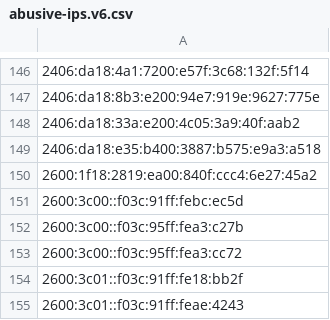
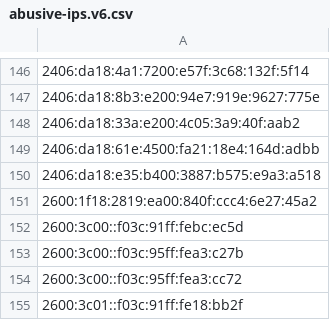
Before and after one commit to avidansternberg/project-blocklist, a CSV file: ip_lists/abusive-ips.v6.csv, drawn as a sheet; only a part is shown, gaps mark what is left out; the shorter side is filled out with more unchanged rows.

```diff
--- a/ip_lists/abusive-ips.v6.csv
+++ b/ip_lists/abusive-ips.v6.csv
@@ -148,2 +148,3 @@
 2406:da18:33a:e200:4c05:3a9:40f:aab2
+2406:da18:61e:4500:fa21:18e4:164d:adbb
 2406:da18:e35:b400:3887:b575:e9a3:a518
```
Also changed, not shown: ip_lists/abusive-ips.v4.csv.
